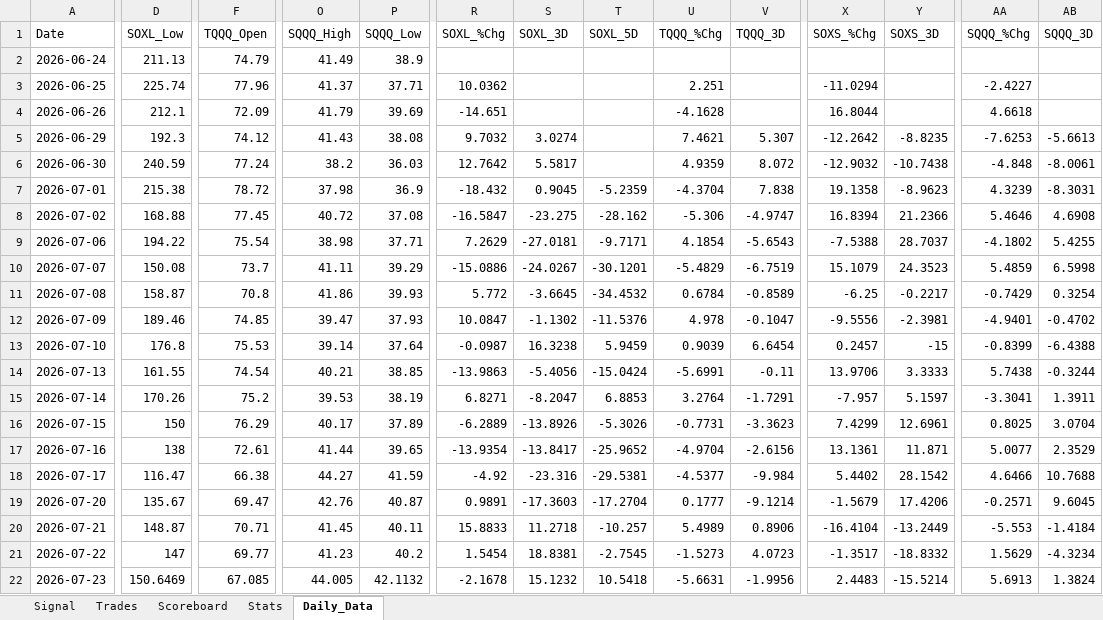
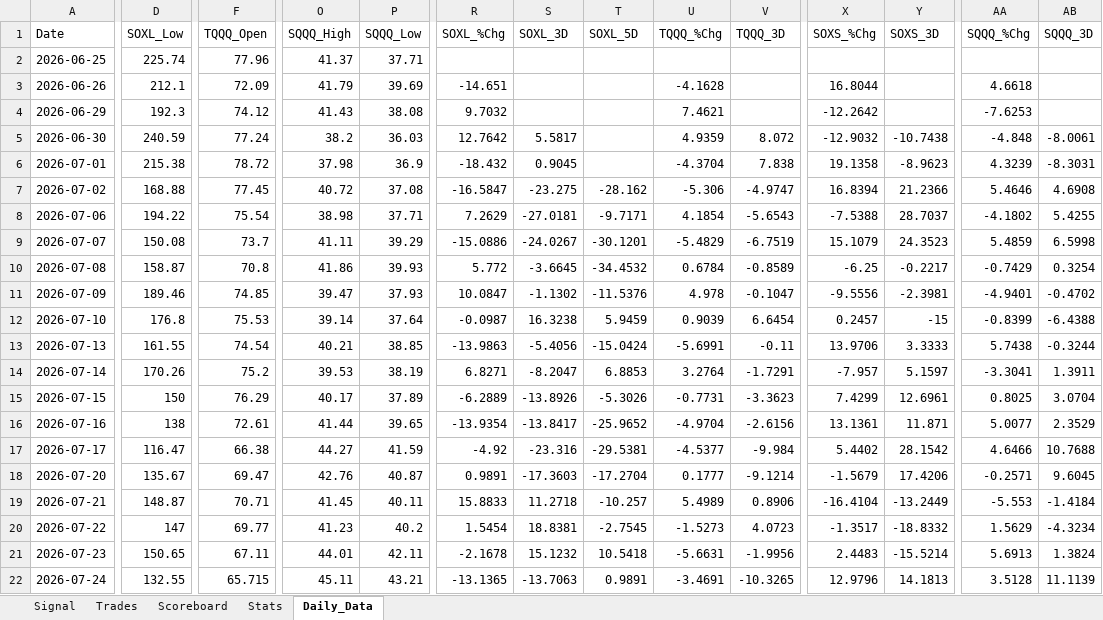
Before and after one commit to mrpink970/4-etf-trading-plan, an Excel workbook: 4_ETF_Trading_Workbook_Template.xlsx, sheet Daily_Data, drawn as a sheet; only a part is shown, gaps mark what is left out; values as stored, in another font and other column widths than the file's, no borders; removed rows and columns are numbered as before the commit, all else as after; rows hold the shown columns only; the diff covers the shown part only; the diff names each change by its address in the sheet, - before the commit and + after, or states it on an @@ line.

```diff
--- a/4_ETF_Trading_Workbook_Template.xlsx (sheet Daily_Data)
+++ b/4_ETF_Trading_Workbook_Template.xlsx (sheet Daily_Data)
-row 2: 2026-06-24 | 211.13 | 74.79 | 41.49 | 38.9
-R2 (SOXL_%Chg): 10.0362
+R2 (SOXL_%Chg): (empty)
-U2 (TQQQ_%Chg): 2.251
+U2 (TQQQ_%Chg): (empty)
-X2 (SOXS_%Chg): -11.0294
+X2 (SOXS_%Chg): (empty)
-AA2 (SQQQ_%Chg): -2.4227
+AA2 (SQQQ_%Chg): (empty)
-S4 (SOXL_3D): 3.0274
+S4 (SOXL_3D): (empty)
-V4 (TQQQ_3D): 5.307
+V4 (TQQQ_3D): (empty)
-Y4 (SOXS_3D): -8.8235
+Y4 (SOXS_3D): (empty)
-AB4 (SQQQ_3D): -5.6613
+AB4 (SQQQ_3D): (empty)
-T6 (SOXL_5D): -5.2359
+T6 (SOXL_5D): (empty)
-D21 (SOXL_Low): 150.6469
+D21 (SOXL_Low): 150.65
-F21 (TQQQ_Open): 67.085
+F21 (TQQQ_Open): 67.11
-O21 (SQQQ_High): 44.005
+O21 (SQQQ_High): 44.01
-P21 (SQQQ_Low): 42.1132
+P21 (SQQQ_Low): 42.11
+row 22: 2026-07-24 | 132.55 | 65.715 | 45.11 | 43.21 | -13.1365 | -13.7063 | 0.9891 | -3.4691 | -10.3265 | 12.9796 | 14.1813 | 3.5128 | 11.1139
```
Also changed, not shown: 3 edited cells elsewhere in this sheet, sheet Signal.
